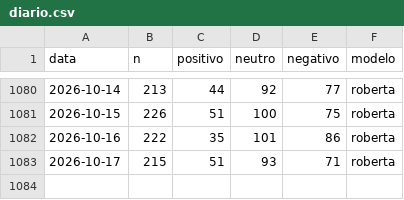
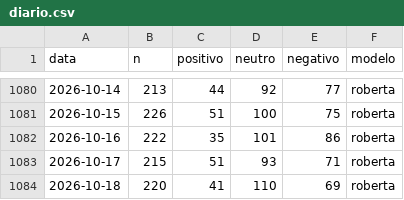
Before and after one commit to MiiguelSilvaa/gta6-hype, a CSV file: data/sentimento/diario.csv, drawn as a sheet; only a part is shown, gaps mark what is left out; the diff names each change by its address in the sheet, - before the commit and + after, or states it on an @@ line.

```diff
--- a/data/sentimento/diario.csv
+++ b/data/sentimento/diario.csv
+row 1084: 2026-10-18 | 220 | 41 | 110 | 69 | roberta
```
Also changed, not shown: data/sentimento/aspetos.csv.
